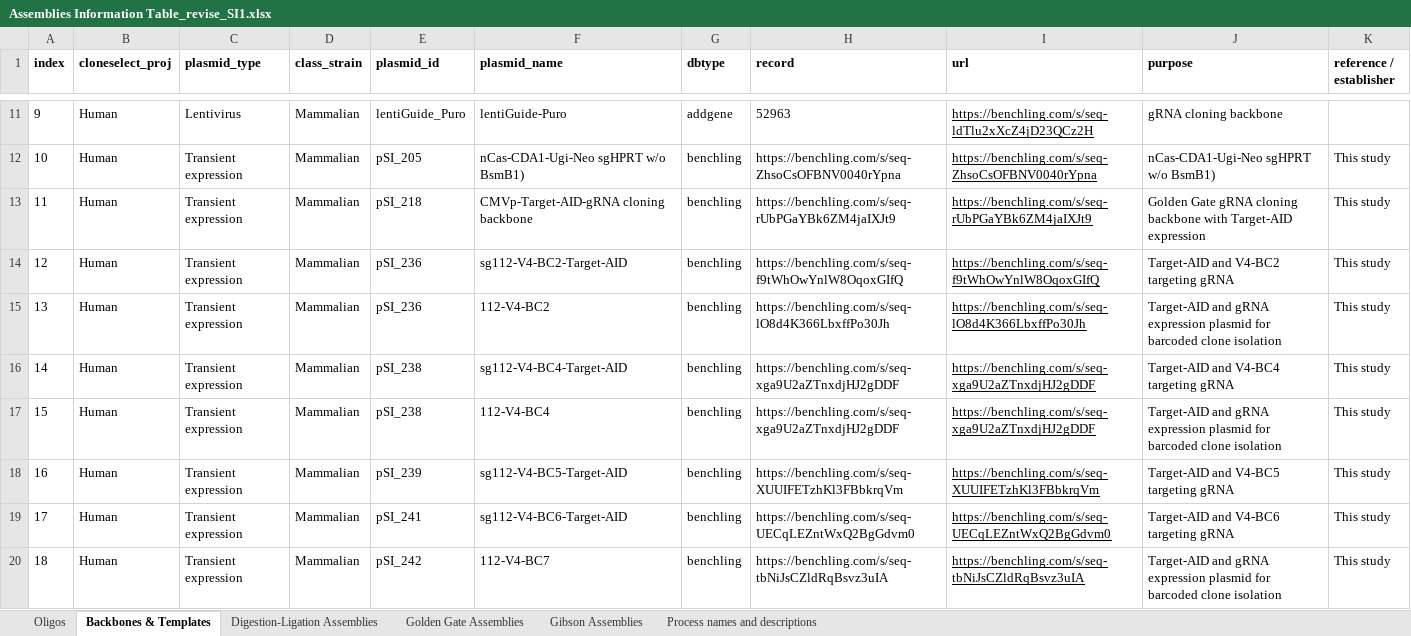
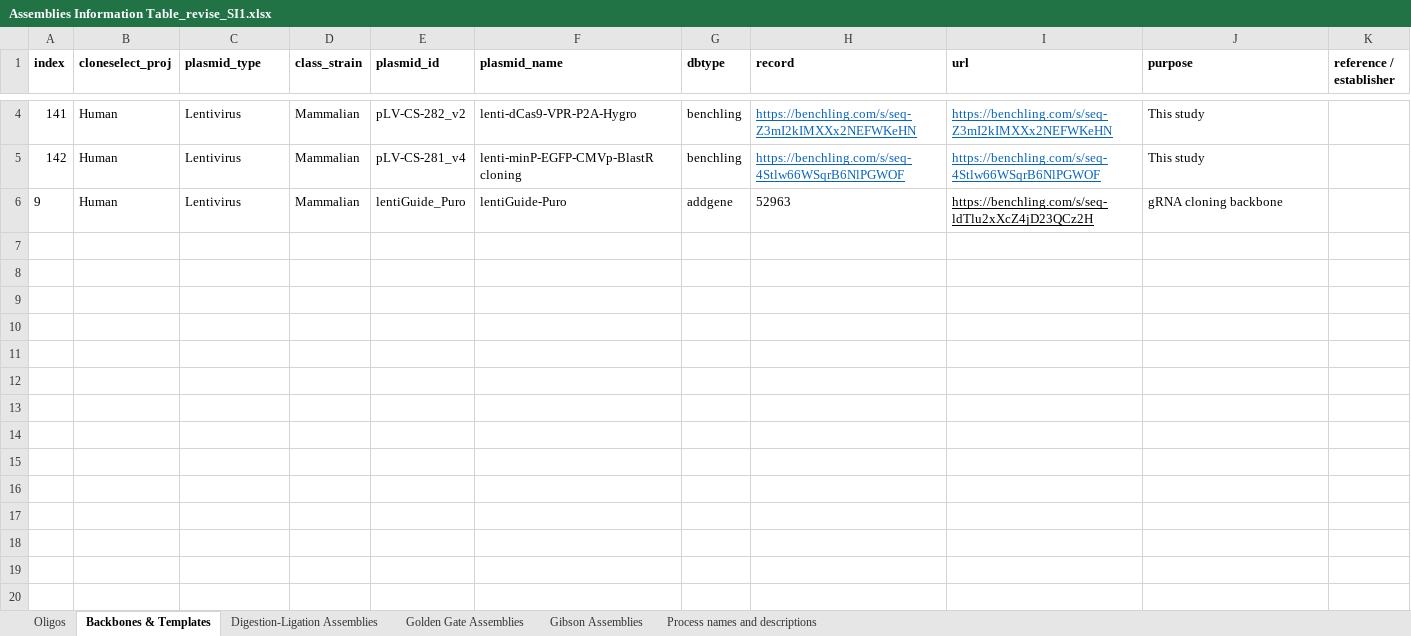
Before and after one commit to yachielab/CloneSelect_v1, an Excel workbook: QUEEN/Assemblies Information Table_revise_SI1.xlsx, sheet Backbones & Templates, drawn as a sheet; only a part is shown, gaps mark what is left out; values as stored, in another font and other column widths than the file's, no borders; removed rows and columns are numbered as before the commit, all else as after; the diff covers the shown part only; the diff names each change by its address in the sheet, - before the commit and + after, or states it on an @@ line.

Commit message:
Added new fig2 plasmids

```diff
--- a/QUEEN/Assemblies Information Table_revise_SI1.xlsx (sheet Backbones & Templates)
+++ b/QUEEN/Assemblies Information Table_revise_SI1.xlsx (sheet Backbones & Templates)
+row 4: 141 | Human | Lentivirus | Mammalian | pLV-CS-282_v2 | lenti-dCas9-VPR-P2A-Hygro | benchling | https://benchling.com/s/seq-Z3mI2kIMXXx2NEFWKeHN | https://benchling.com/s/seq-Z3mI2kIMXXx2NEFWKeHN | This study
+row 5: 142 | Human | Lentivirus | Mammalian | pLV-CS-281_v4 | lenti-minP-EGFP-CMVp-BlastR cloning | benchling | https://benchling.com/s/seq-4Stlw66WSqrB6NlPGWOF | https://benchling.com/s/seq-4Stlw66WSqrB6NlPGWOF | This study
-row 12: 10 | Human | Transient expression | Mammalian | pSI_205 | nCas-CDA1-Ugi-Neo sgHPRT w/o BsmB1) | benchling | https://benchling.com/s/seq-ZhsoCsOFBNV0040rYpna | https://benchling.com/s/seq-ZhsoCsOFBNV0040rYpna | nCas-CDA1-Ugi-Neo sgHPRT w/o BsmB1) | This study
-row 13: 11 | Human | Transient expression | Mammalian | pSI_218 | CMVp-Target-AID-gRNA cloning backbone | benchling | https://benchling.com/s/seq-rUbPGaYBk6ZM4jaIXJt9 | https://benchling.com/s/seq-rUbPGaYBk6ZM4jaIXJt9 | Golden Gate gRNA cloning backbone with Target-AID expression | This study
-row 14: 12 | Human | Transient expression | Mammalian | pSI_236 | sg112-V4-BC2-Target-AID | benchling | https://benchling.com/s/seq-f9tWhOwYnlW8OqoxGIfQ | https://benchling.com/s/seq-f9tWhOwYnlW8OqoxGIfQ | Target-AID and V4-BC2 targeting gRNA | This study
-row 15: 13 | Human | Transient expression | Mammalian | pSI_236 | 112-V4-BC2 | benchling | https://benchling.com/s/seq-lO8d4K366LbxffPo30Jh | https://benchling.com/s/seq-lO8d4K366LbxffPo30Jh | Target-AID and gRNA expression plasmid for barcoded clone isolation | This study
-row 16: 14 | Human | Transient expression | Mammalian | pSI_238 | sg112-V4-BC4-Target-AID | benchling | https://benchling.com/s/seq-xga9U2aZTnxdjHJ2gDDF | https://benchling.com/s/seq-xga9U2aZTnxdjHJ2gDDF | Target-AID and V4-BC4 targeting gRNA | This study
-row 17: 15 | Human | Transient expression | Mammalian | pSI_238 | 112-V4-BC4 | benchling | https://benchling.com/s/seq-xga9U2aZTnxdjHJ2gDDF | https://benchling.com/s/seq-xga9U2aZTnxdjHJ2gDDF | Target-AID and gRNA expression plasmid for barcoded clone isolation | This study
-row 18: 16 | Human | Transient expression | Mammalian | pSI_239 | sg112-V4-BC5-Target-AID | benchling | https://benchling.com/s/seq-XUUIFETzhKl3FBbkrqVm | https://benchling.com/s/seq-XUUIFETzhKl3FBbkrqVm | Target-AID and V4-BC5 targeting gRNA | This study
-row 19: 17 | Human | Transient expression | Mammalian | pSI_241 | sg112-V4-BC6-Target-AID | benchling | https://benchling.com/s/seq-UECqLEZntWxQ2BgGdvm0 | https://benchling.com/s/seq-UECqLEZntWxQ2BgGdvm0 | Target-AID and V4-BC6 targeting gRNA | This study
-row 20: 18 | Human | Transient expression | Mammalian | pSI_242 | 112-V4-BC7 | benchling | https://benchling.com/s/seq-tbNiJsCZldRqBsvz3uIA | https://benchling.com/s/seq-tbNiJsCZldRqBsvz3uIA | Target-AID and gRNA expression plasmid for barcoded clone isolation | This study
```
Also changed, not shown: 1 added row, 132 removed rows and 1 moved row elsewhere in this sheet, sheet Golden Gate Assemblies, 1 other file.
